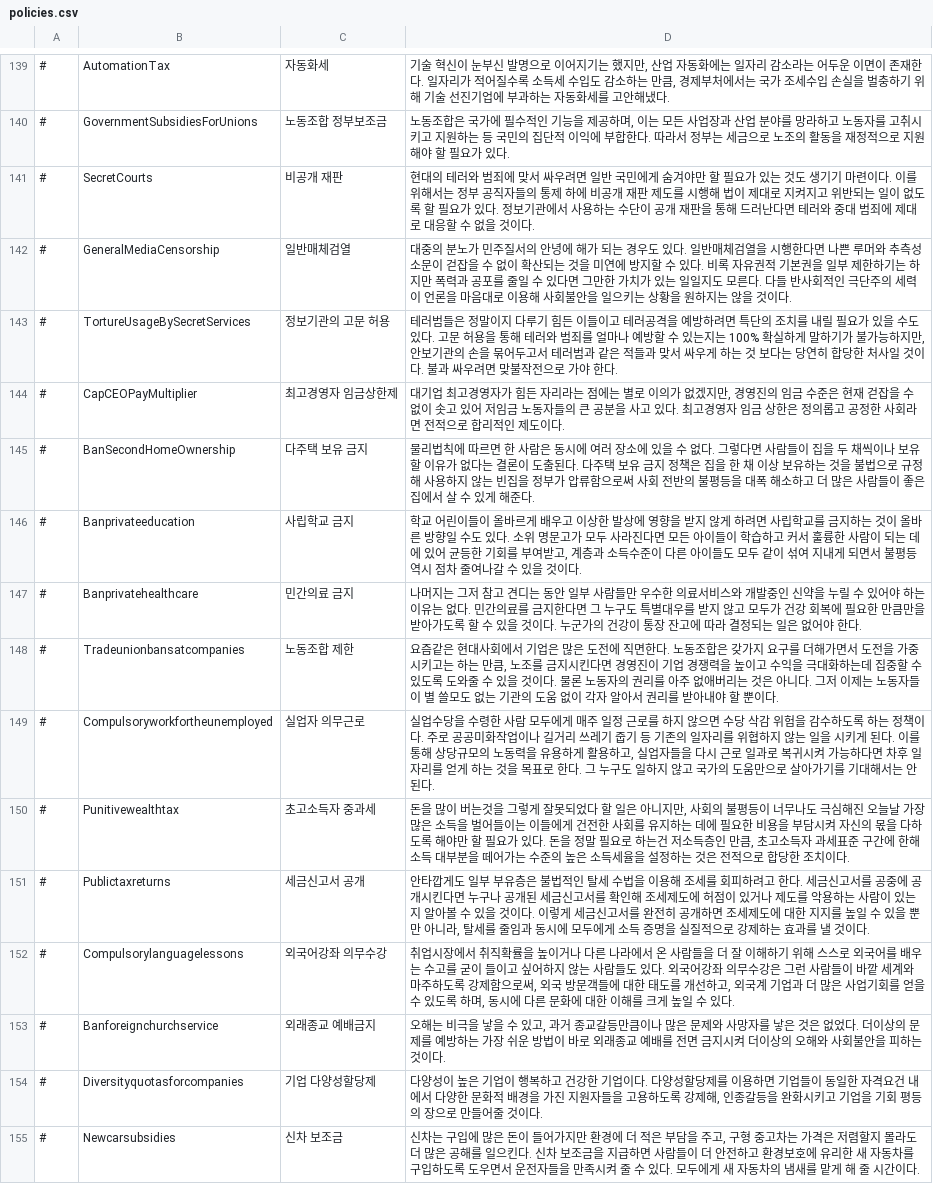
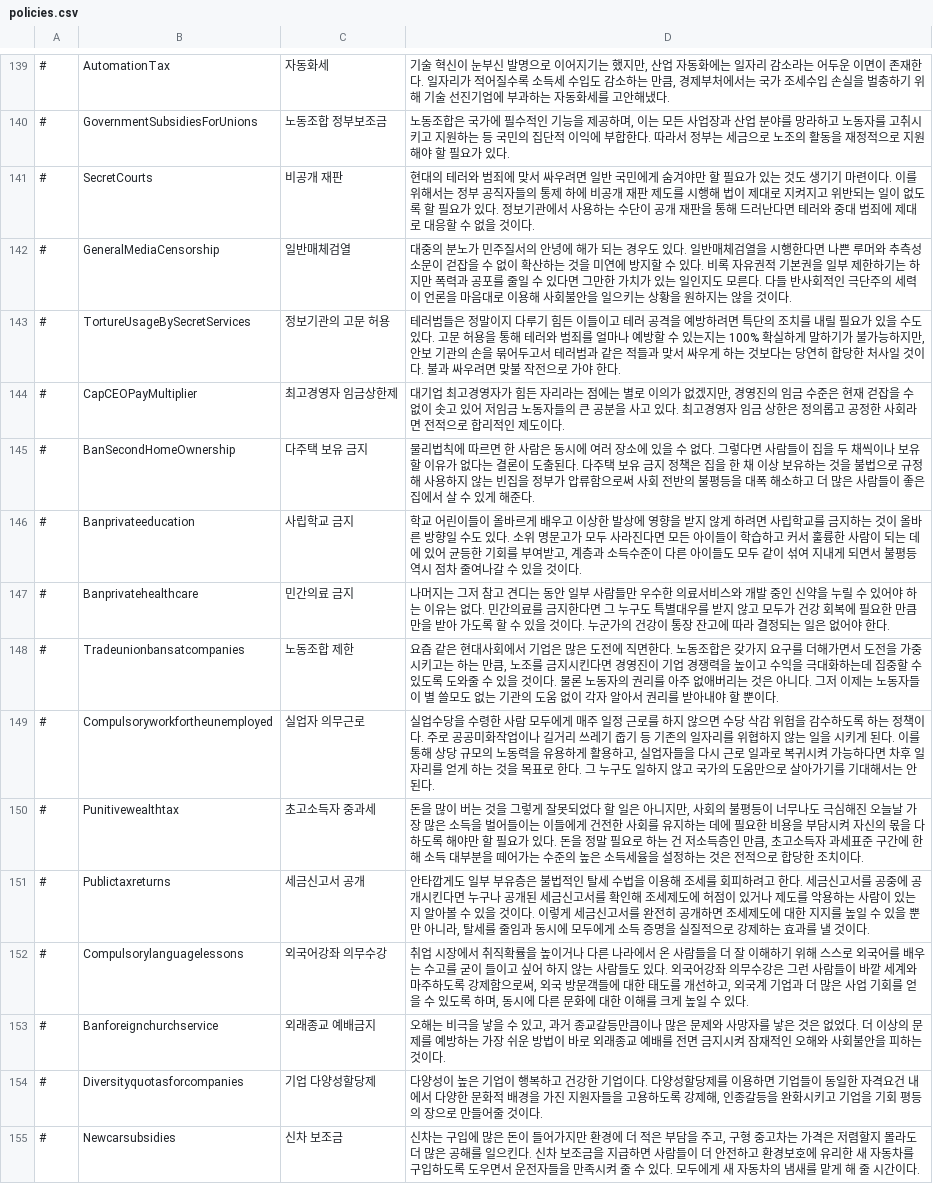
Before and after one commit to whiteforce4/Democracy4KoreanTranslation, a CSV file: Korean/policies.csv, drawn as a sheet; only a part is shown, gaps mark what is left out; the diff covers the shown part only.

```diff
--- a/Korean/policies.csv
+++ b/Korean/policies.csv
@@ -141,4 +141,4 @@
 #,SecretCourts,비공개 재판,"현대의 테러와 범죄에 맞서 싸우려면 일반 국민에게 숨겨야만 할 필요가 있는 것도 생기기 마련이다. 이를 위해서는 정부 공직자들의 통제 하에 비공개 재판 제도를 시행해 법이 제대로 지켜지고 위반되는 일이 없도록 할 필요가 있다. 정보기관에서 사용하는 수단이 공개 재판을 통해 드러난다면 테러와 중대 범죄에 제대로 대응할 수 없을 것이다."
-#,GeneralMediaCensorship,일반매체검열,"대중의 분노가 민주질서의 안녕에 해가 되는 경우도 있다. 일반매체검열을 시행한다면 나쁜 루머와 추측성 소문이 걷잡을 수 없이 확산되는 것을 미연에 방지할 수 있다. 비록 자유권적 기본권을 일부 제한하기는 하지만 폭력과 공포를 줄일 수 있다면 그만한 가치가 있는 일일지도 모른다. 다들 반사회적인 극단주의 세력이 언론을 마음대로 이용해 사회불안을 일으키는 상황을 원하지는 않을 것이다."
-#,TortureUsageBySecretServices,정보기관의 고문 허용,"테러범들은 정말이지 다루기 힘든 이들이고 테러공격을 예방하려면 특단의 조치를 내릴 필요가 있을 수도 있다. 고문 허용을 통해 테러와 범죄를 얼마나 예방할 수 있는지는 100% 확실하게 말하기가 불가능하지만, 안보기관의 손을 묶어두고서 테러범과 같은 적들과 맞서 싸우게 하는 것 보다는 당연히 합당한 처사일 것이다. 불과 싸우려면 맞불작전으로 가야 한다."
+#,GeneralMediaCensorship,일반매체검열,"대중의 분노가 민주질서의 안녕에 해가 되는 경우도 있다. 일반매체검열을 시행한다면 나쁜 루머와 추측성 소문이 걷잡을 수 없이 확산하는 것을 미연에 방지할 수 있다. 비록 자유권적 기본권을 일부 제한하기는 하지만 폭력과 공포를 줄일 수 있다면 그만한 가치가 있는 일인지도 모른다. 다들 반사회적인 극단주의 세력이 언론을 마음대로 이용해 사회불안을 일으키는 상황을 원하지는 않을 것이다."
+#,TortureUsageBySecretServices,정보기관의 고문 허용,"테러범들은 정말이지 다루기 힘든 이들이고 테러 공격을 예방하려면 특단의 조치를 내릴 필요가 있을 수도 있다. 고문 허용을 통해 테러와 범죄를 얼마나 예방할 수 있는지는 100% 확실하게 말하기가 불가능하지만, 안보 기관의 손을 묶어두고서 테러범과 같은 적들과 맞서 싸우게 하는 것보다는 당연히 합당한 처사일 것이다. 불과 싸우려면 맞불 작전으로 가야 한다."
 #,CapCEOPayMultiplier,최고경영자 임금상한제,"대기업 최고경영자가 힘든 자리라는 점에는 별로 이의가 없겠지만, 경영진의 임금 수준은 현재 걷잡을 수 없이 솟고 있어 저임금 노동자들의 큰 공분을 사고 있다. 최고경영자 임금 상한은 정의롭고 공정한 사회라면 전적으로 합리적인 제도이다."
@@ -146,9 +146,9 @@
 #,Banprivateeducation,사립학교 금지,"학교 어린이들이 올바르게 배우고 이상한 발상에 영향을 받지 않게 하려면 사립학교를 금지하는 것이 올바른 방향일 수도 있다. 소위 명문고가 모두 사라진다면 모든 아이들이 학습하고 커서 훌륭한 사람이 되는 데에 있어 균등한 기회를 부여받고, 계층과 소득수준이 다른 아이들도 모두 같이 섞여 지내게 되면서 불평등 역시 점차 줄여나갈 수 있을 것이다."
-#,Banprivatehealthcare,민간의료 금지,나머지는 그저 참고 견디는 동안 일부 사람들만 우수한 의료서비스와 개발중인 신약을 누릴 수 있어야 하는 이유는 없다. 민간의료를 금지한다면 그 누구도 특별대우를 받지 않고 모두가 건강 회복에 필요한 만큼만을 받아가도록 할 수 있을 것이다. 누군가의 건강이 통장 잔고에 따라 결정되는 일은 없어야 한다.
-#,Tradeunionbansatcompanies,노동조합 제한,"요즘같은 현대사회에서 기업은 많은 도전에 직면한다. 노동조합은 갖가지 요구를 더해가면서 도전을 가중시키고는 하는 만큼, 노조를 금지시킨다면 경영진이 기업 경쟁력을 높이고 수익을 극대화하는데 집중할 수 있도록 도와줄 수 있을 것이다. 물론 노동자의 권리를 아주 없애버리는 것은 아니다. 그저 이제는 노동자들이 별 쓸모도 없는 기관의 도움 없이 각자 알아서 권리를 받아내야 할 뿐이다."
-#,Compulsoryworkfortheunemployed,실업자 의무근로,"실업수당을 수령한 사람 모두에게 매주 일정 근로를 하지 않으면 수당 삭감 위험을 감수하도록 하는 정책이다. 주로 공공미화작업이나 길거리 쓰레기 줍기 등 기존의 일자리를 위협하지 않는 일을 시키게 된다. 이를 통해 상당규모의 노동력을 유용하게 활용하고, 실업자들을 다시 근로 일과로 복귀시켜 가능하다면 차후 일자리를 얻게 하는 것을 목표로 한다. 그 누구도 일하지 않고 국가의 도움만으로 살아가기를 기대해서는 안된다."
-#,Punitivewealthtax,초고소득자 중과세,"돈을 많이 버는것을 그렇게 잘못되었다 할 일은 아니지만, 사회의 불평등이 너무나도 극심해진 오늘날 가장 많은 소득을 벌어들이는 이들에게 건전한 사회를 유지하는 데에 필요한 비용을 부담시켜 자신의 몫을 다하도록 해야만 할 필요가 있다. 돈을 정말 필요로 하는건 저소득층인 만큼, 초고소득자 과세표준 구간에 한해 소득 대부분을 떼어가는 수준의 높은 소득세율을 설정하는 것은 전적으로 합당한 조치이다."
+#,Banprivatehealthcare,민간의료 금지,나머지는 그저 참고 견디는 동안 일부 사람들만 우수한 의료서비스와 개발 중인 신약을 누릴 수 있어야 하는 이유는 없다. 민간의료를 금지한다면 그 누구도 특별대우를 받지 않고 모두가 건강 회복에 필요한 만큼만을 받아 가도록 할 수 있을 것이다. 누군가의 건강이 통장 잔고에 따라 결정되는 일은 없어야 한다.
+#,Tradeunionbansatcompanies,노동조합 제한,"요즘 같은 현대사회에서 기업은 많은 도전에 직면한다. 노동조합은 갖가지 요구를 더해가면서 도전을 가중시키고는 하는 만큼, 노조를 금지시킨다면 경영진이 기업 경쟁력을 높이고 수익을 극대화하는데 집중할 수 있도록 도와줄 수 있을 것이다. 물론 노동자의 권리를 아주 없애버리는 것은 아니다. 그저 이제는 노동자들이 별 쓸모도 없는 기관의 도움 없이 각자 알아서 권리를 받아내야 할 뿐이다."
+#,Compulsoryworkfortheunemployed,실업자 의무근로,"실업수당을 수령한 사람 모두에게 매주 일정 근로를 하지 않으면 수당 삭감 위험을 감수하도록 하는 정책이다. 주로 공공미화작업이나 길거리 쓰레기 줍기 등 기존의 일자리를 위협하지 않는 일을 시키게 된다. 이를 통해 상당 규모의 노동력을 유용하게 활용하고, 실업자들을 다시 근로 일과로 복귀시켜 가능하다면 차후 일자리를 얻게 하는 것을 목표로 한다. 그 누구도 일하지 않고 국가의 도움만으로 살아가기를 기대해서는 안 된다."
+#,Punitivewealthtax,초고소득자 중과세,"돈을 많이 버는 것을 그렇게 잘못되었다 할 일은 아니지만, 사회의 불평등이 너무나도 극심해진 오늘날 가장 많은 소득을 벌어들이는 이들에게 건전한 사회를 유지하는 데에 필요한 비용을 부담시켜 자신의 몫을 다하도록 해야만 할 필요가 있다. 돈을 정말 필요로 하는 건 저소득층인 만큼, 초고소득자 과세표준 구간에 한해 소득 대부분을 떼어가는 수준의 높은 소득세율을 설정하는 것은 전적으로 합당한 조치이다."
 #,Publictaxreturns,세금신고서 공개,"안타깝게도 일부 부유층은 불법적인 탈세 수법을 이용해 조세를 회피하려고 한다. 세금신고서를 공중에 공개시킨다면 누구나 공개된 세금신고서를 확인해 조세제도에 허점이 있거나 제도를 악용하는 사람이 있는지 알아볼 수 있을 것이다. 이렇게 세금신고서를 완전히 공개하면 조세제도에 대한 지지를 높일 수 있을 뿐만 아니라, 탈세를 줄임과 동시에 모두에게 소득 증명을 실질적으로 강제하는 효과를 낼 것이다."
-#,Compulsorylanguagelessons,외국어강좌 의무수강,"취업시장에서 취직확률을 높이거나 다른 나라에서 온 사람들을 더 잘 이해하기 위해 스스로 외국어를 배우는 수고를 굳이 들이고 싶어하지 않는 사람들도 있다. 외국어강좌 의무수강은 그런 사람들이 바깥 세계와 마주하도록 강제함으로써, 외국 방문객들에 대한 태도를 개선하고, 외국계 기업과 더 많은 사업기회를 얻을 수 있도록 하며, 동시에 다른 문화에 대한 이해를 크게 높일 수 있다."
-#,Banforeignchurchservice,외래종교 예배금지,"오해는 비극을 낳을 수 있고, 과거 종교갈등만큼이나 많은 문제와 사망자를 낳은 것은 없었다. 더이상의 문제를 예방하는 가장 쉬운 방법이 바로 외래종교 예배를 전면 금지시켜 더이상의 오해와 사회불안을 피하는 것이다."
+#,Compulsorylanguagelessons,외국어강좌 의무수강,"취업 시장에서 취직확률을 높이거나 다른 나라에서 온 사람들을 더 잘 이해하기 위해 스스로 외국어를 배우는 수고를 굳이 들이고 싶어 하지 않는 사람들도 있다. 외국어강좌 의무수강은 그런 사람들이 바깥 세계와 마주하도록 강제함으로써, 외국 방문객들에 대한 태도를 개선하고, 외국계 기업과 더 많은 사업 기회를 얻을 수 있도록 하며, 동시에 다른 문화에 대한 이해를 크게 높일 수 있다."
+#,Banforeignchurchservice,외래종교 예배금지,"오해는 비극을 낳을 수 있고, 과거 종교갈등만큼이나 많은 문제와 사망자를 낳은 것은 없었다. 더 이상의 문제를 예방하는 가장 쉬운 방법이 바로 외래종교 예배를 전면 금지시켜 잠재적인 오해와 사회불안을 피하는 것이다."
 #,Diversityquotasforcompanies,기업 다양성할당제,"다양성이 높은 기업이 행복하고 건강한 기업이다. 다양성할당제를 이용하면 기업들이 동일한 자격요건 내에서 다양한 문화적 배경을 가진 지원자들을 고용하도록 강제해, 인종갈등을 완화시키고 기업을 기회 평등의 장으로 만들어줄 것이다."
```
Also changed, not shown: 71 edited cells elsewhere in this file.
